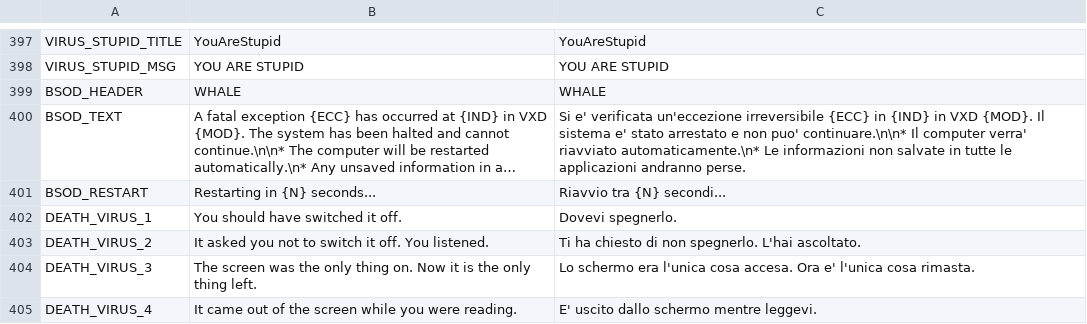
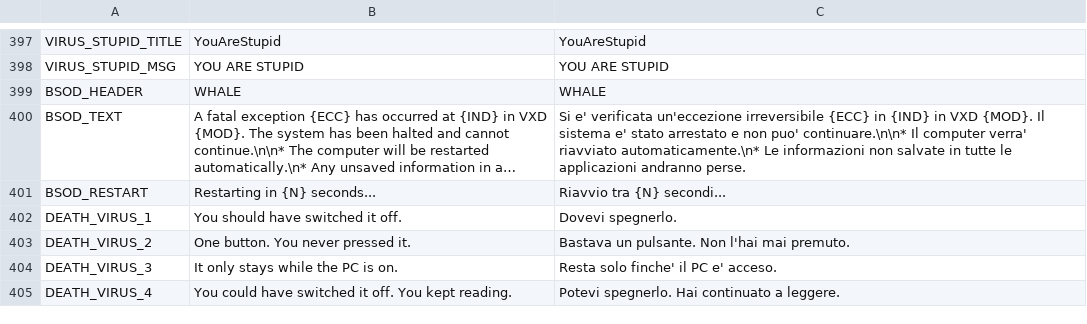
Before and after one commit to fabrizio-ferrentino/search-through-the-files, a CSV file: locale/ui.csv, drawn as a sheet; only a part is shown, gaps mark what is left out; long unchanged cells end in ….

Commit message:
Rework the PC ghost: see the child or the eyes, switch off or die
The owner found the "wait and see if it stays" rule a stopwatch quiz and asked
for something simple. The lethal PC virus is now the ghost, the ASCII child or
the ASCII eyes, with no false alarms: if you see it, switch the PC off within
10 s or die. Blood, shaking windows and the wrong clock are removed; the
flickering darkness stays as a harmless nuisance on the old false-alarm timer
(SHIFT+F9). The ghost stays on the wallpaper; a dev switch in F12 shows it
above the windows to compare in playtests. Every virus death line now says to
switch it off, the only way the player learns the rule. Tests, F12 panel and
docs follow.

```diff
--- a/locale/ui.csv
+++ b/locale/ui.csv
@@ -402,4 +402,4 @@ BSOD_RESTART,Restarting in {N} seconds...,Riavvio tra {N} secondi...
 DEATH_VIRUS_1,You should have switched it off.,Dovevi spegnerlo.
-DEATH_VIRUS_2,It asked you not to switch it off. You listened.,Ti ha chiesto di non spegnerlo. L'hai ascoltato.
-DEATH_VIRUS_3,The screen was the only thing on. Now it is the only thing left.,Lo schermo era l'unica cosa accesa. Ora e' l'unica cosa rimasta.
-DEATH_VIRUS_4,It came out of the screen while you were reading.,E' uscito dallo schermo mentre leggevi.
+DEATH_VIRUS_2,One button. You never pressed it.,Bastava un pulsante. Non l'hai mai premuto.
+DEATH_VIRUS_3,It only stays while the PC is on.,Resta solo finche' il PC e' acceso.
+DEATH_VIRUS_4,You could have switched it off. You kept reading.,Potevi spegnerlo. Hai continuato a leggere.
```
Also changed, not shown: 18 other files.
